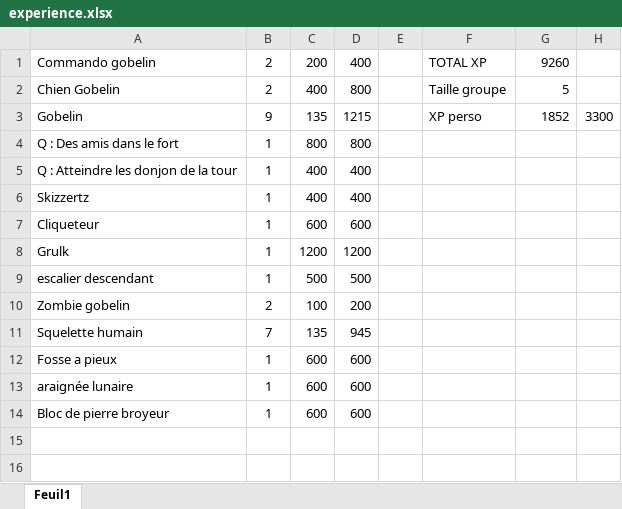
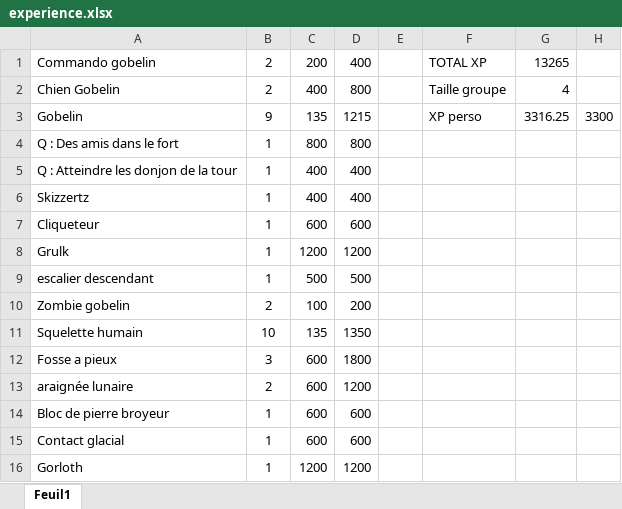
Before and after one commit to Idonnow/PathFinder, an Excel workbook: experience.xlsx, sheet Feuil1, drawn as a sheet; values as stored, in another font and other column widths than the file's, no borders; the diff names each change by its address in the sheet, - before the commit and + after, or states it on an @@ line.

```diff
--- a/experience.xlsx (sheet Feuil1)
+++ b/experience.xlsx (sheet Feuil1)
-G1: 9260
+G1: 13265
-G2: 5
+G2: 4
-G3: 1852
+G3: 3316.25
-B11: 7
+B11: 10
-D11: 945
+D11: 1350
-B12: 1
+B12: 3
-D12: 600
+D12: 1800
-B13: 1
+B13: 2
-D13: 600
+D13: 1200
+row 15: Contact glacial | 1 | 600 | 600
+row 16: Gorloth | 1 | 1200 | 1200
```
Also changed, not shown: 5 other files.
